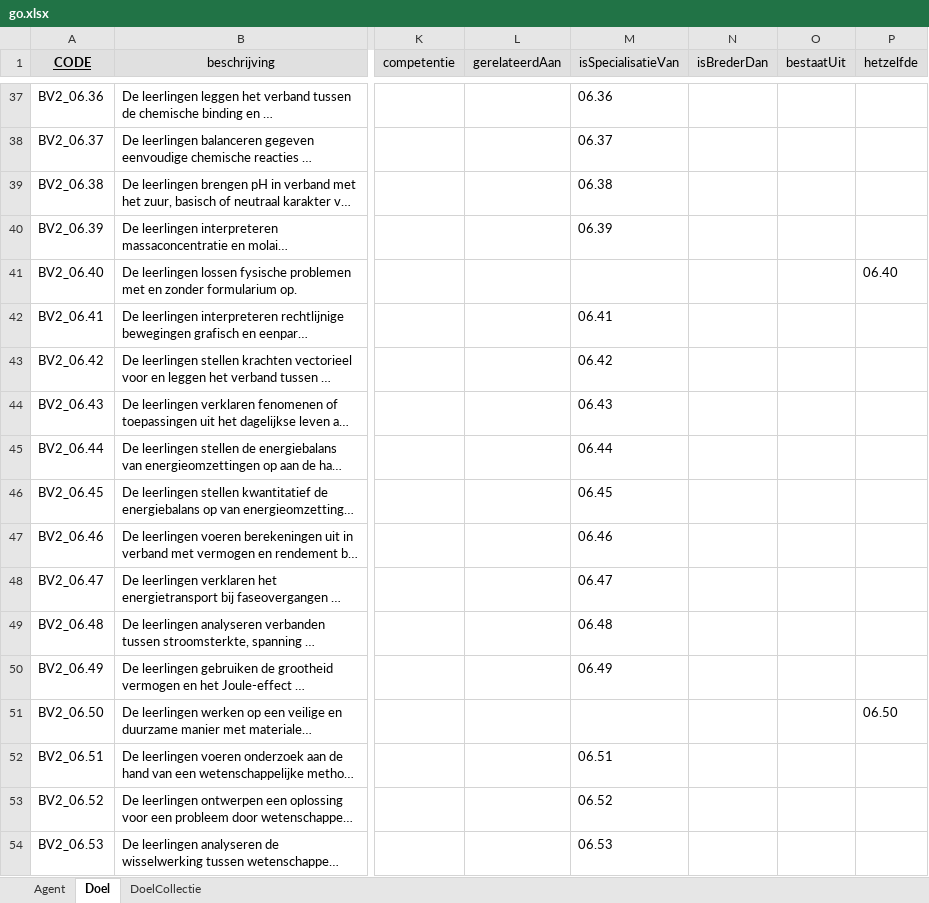
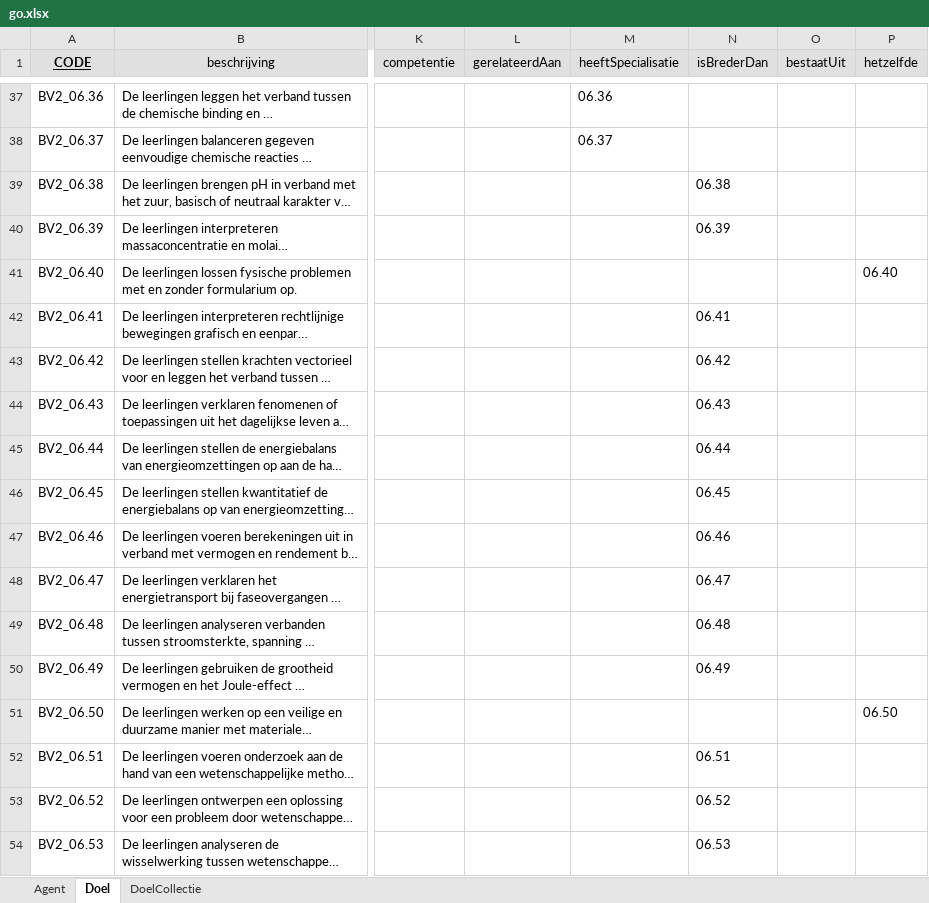
Before and after one commit to Informatievlaanderen/oslo-leermiddelen-poc, an Excel workbook: data/go.xlsx, sheet Doel, drawn as a sheet; only a part is shown, gaps mark what is left out; long unchanged cells end in …; values as stored, in another font and other column widths than the file's, no borders; the diff names each change by its address in the sheet, - before the commit and + after, or states it on an @@ line.

Commit message:
Fix doel links

```diff
--- a/data/go.xlsx (sheet Doel)
+++ b/data/go.xlsx (sheet Doel)
-M1: isSpecialisatieVan
+M1: heeftSpecialisatie
-M39 (heeftSpecialisatie): 06.38
+M39 (heeftSpecialisatie): (empty)
-N39 (isBrederDan): (empty)
+N39 (isBrederDan): 06.38
-M40 (heeftSpecialisatie): 06.39
+M40 (heeftSpecialisatie): (empty)
-N40 (isBrederDan): (empty)
+N40 (isBrederDan): 06.39
-M42 (heeftSpecialisatie): 06.41
+M42 (heeftSpecialisatie): (empty)
-N42 (isBrederDan): (empty)
+N42 (isBrederDan): 06.41
-M43 (heeftSpecialisatie): 06.42
+M43 (heeftSpecialisatie): (empty)
-N43 (isBrederDan): (empty)
+N43 (isBrederDan): 06.42
-M44 (heeftSpecialisatie): 06.43
+M44 (heeftSpecialisatie): (empty)
-N44 (isBrederDan): (empty)
+N44 (isBrederDan): 06.43
-M45 (heeftSpecialisatie): 06.44
+M45 (heeftSpecialisatie): (empty)
-N45 (isBrederDan): (empty)
+N45 (isBrederDan): 06.44
-M46 (heeftSpecialisatie): 06.45
+M46 (heeftSpecialisatie): (empty)
-N46 (isBrederDan): (empty)
+N46 (isBrederDan): 06.45
-M47 (heeftSpecialisatie): 06.46
+M47 (heeftSpecialisatie): (empty)
-N47 (isBrederDan): (empty)
+N47 (isBrederDan): 06.46
-M48 (heeftSpecialisatie): 06.47
+M48 (heeftSpecialisatie): (empty)
-N48 (isBrederDan): (empty)
+N48 (isBrederDan): 06.47
-M49 (heeftSpecialisatie): 06.48
+M49 (heeftSpecialisatie): (empty)
-N49 (isBrederDan): (empty)
+N49 (isBrederDan): 06.48
-M50 (heeftSpecialisatie): 06.49
+M50 (heeftSpecialisatie): (empty)
-N50 (isBrederDan): (empty)
+N50 (isBrederDan): 06.49
-M52 (heeftSpecialisatie): 06.51
+M52 (heeftSpecialisatie): (empty)
-N52 (isBrederDan): (empty)
+N52 (isBrederDan): 06.51
-M53 (heeftSpecialisatie): 06.52
+M53 (heeftSpecialisatie): (empty)
-N53 (isBrederDan): (empty)
+N53 (isBrederDan): 06.52
-M54 (heeftSpecialisatie): 06.53
+M54 (heeftSpecialisatie): (empty)
-N54 (isBrederDan): (empty)
+N54 (isBrederDan): 06.53
```
Also changed, not shown: data/kao.xlsx.
